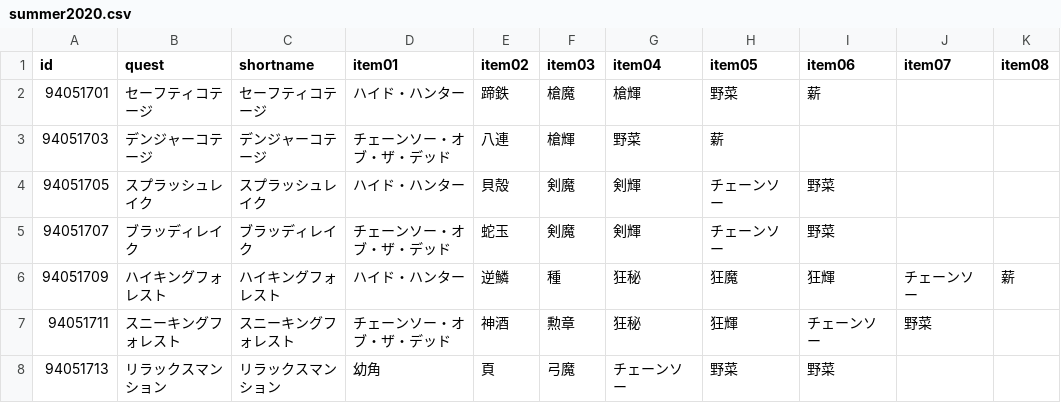
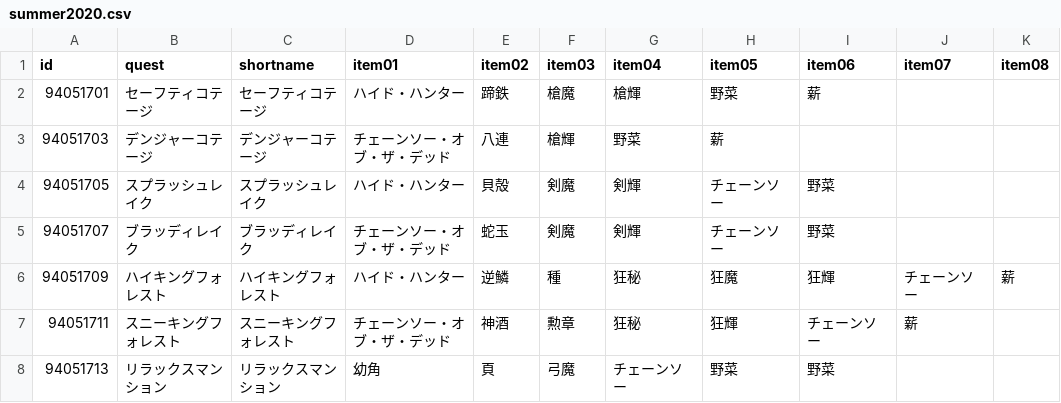
Before and after one commit to fgosc/fgoscdata, a CSV file: data/csv/summer2020.csv, drawn as a sheet.

Commit message:
fix summer2020 quest data bug

```diff
--- a/data/csv/summer2020.csv
+++ b/data/csv/summer2020.csv
@@ -6,3 +6,3 @@ id,quest,shortname,item01,item02,item03,item04,item05,item06,item07,item08
 94051709,ハイキングフォレスト,ハイキングフォレスト,ハイド・ハンター,逆鱗,種,狂秘,狂魔,狂輝,チェーンソー,薪
-94051711,スニーキングフォレスト,スニーキングフォレスト,チェーンソー・オブ・ザ・デッド,神酒,勲章,狂秘,狂輝,チェーンソー,野菜,
+94051711,スニーキングフォレスト,スニーキングフォレスト,チェーンソー・オブ・ザ・デッド,神酒,勲章,狂秘,狂輝,チェーンソー,薪,
 94051713,リラックスマンション,リラックスマンション,幼角,頁,弓魔,チェーンソー,野菜,野菜,,
```
Also changed, not shown: 1 other file.
